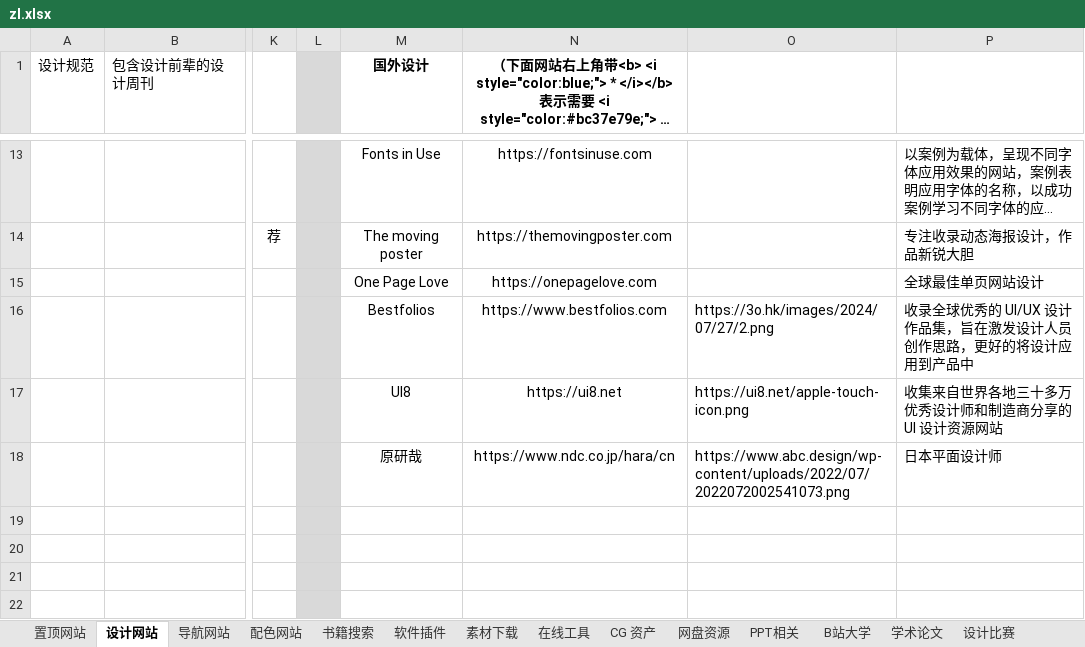
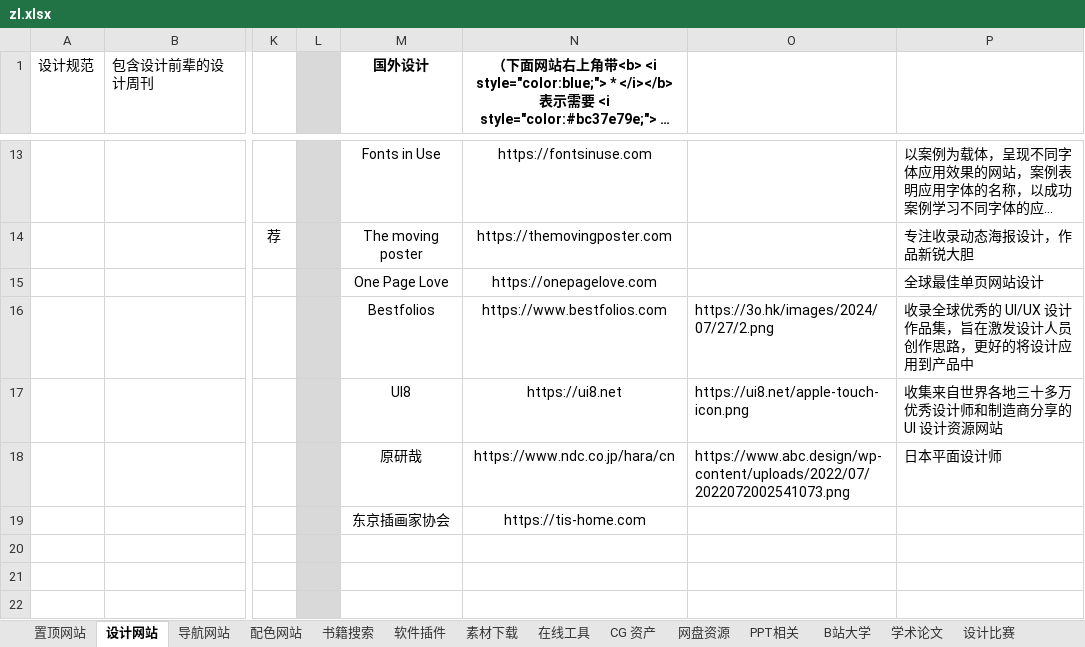
Before and after one commit to xiaolongmr/xiaolongmr.github.io, an Excel workbook: zl.xlsx, sheet 设计网站, drawn as a sheet; only a part is shown, gaps mark what is left out; long unchanged cells end in …; values as stored, in another font and other column widths than the file's, no borders; the diff names each change by its address in the sheet, - before the commit and + after, or states it on an @@ line.

```diff
--- a/zl.xlsx (sheet 设计网站)
+++ b/zl.xlsx (sheet 设计网站)
-M19 (国外设计): (empty)
+M19 (国外设计): 东京插画家协会
-N19: (empty)
+N19: https://tis-home.com
```
Also changed, not shown: sheet 软件插件, sheet CG 资产, sheet 友情链接, sheet 置顶网站.
